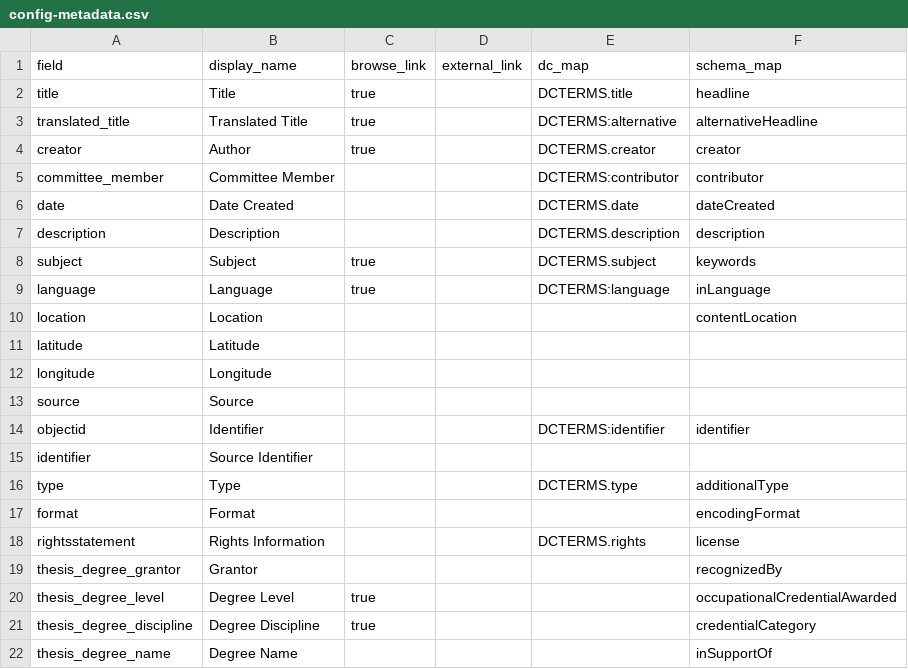
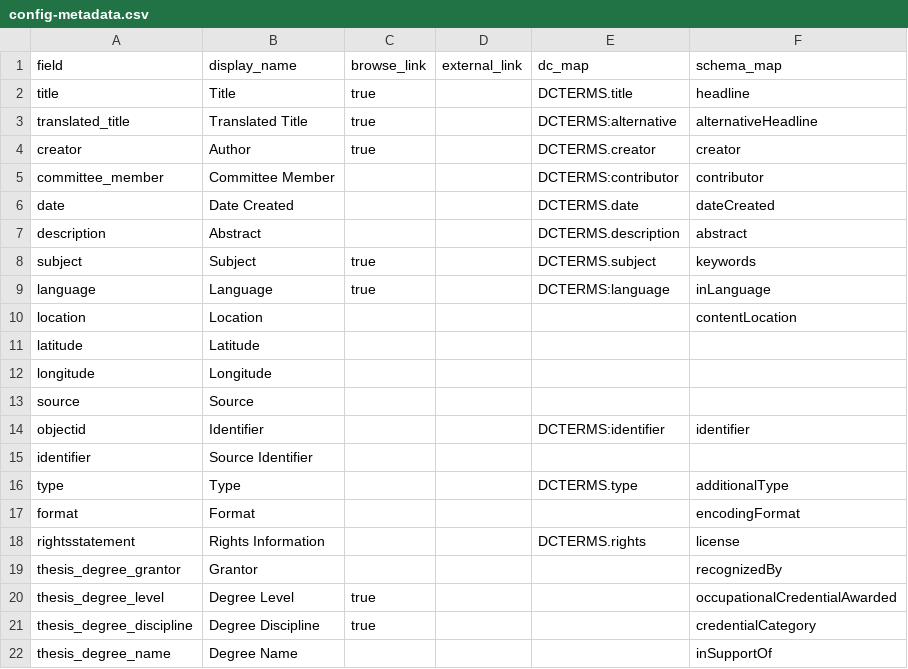
Before and after one commit to info663-fa25/team2, a CSV file: _data/config-metadata.csv, drawn as a sheet.

Commit message:
Update config-metadata.csv

```diff
--- a/_data/config-metadata.csv
+++ b/_data/config-metadata.csv
@@ -6,3 +6,3 @@ committee_member,Committee Member,,,DCTERMS:contributor,contributor
 date,Date Created,,,DCTERMS.date,dateCreated
-description,Description,,,DCTERMS.description,description
+description,Abstract,,,DCTERMS.description,abstract
 subject,Subject,true,,DCTERMS.subject,keywords
```
